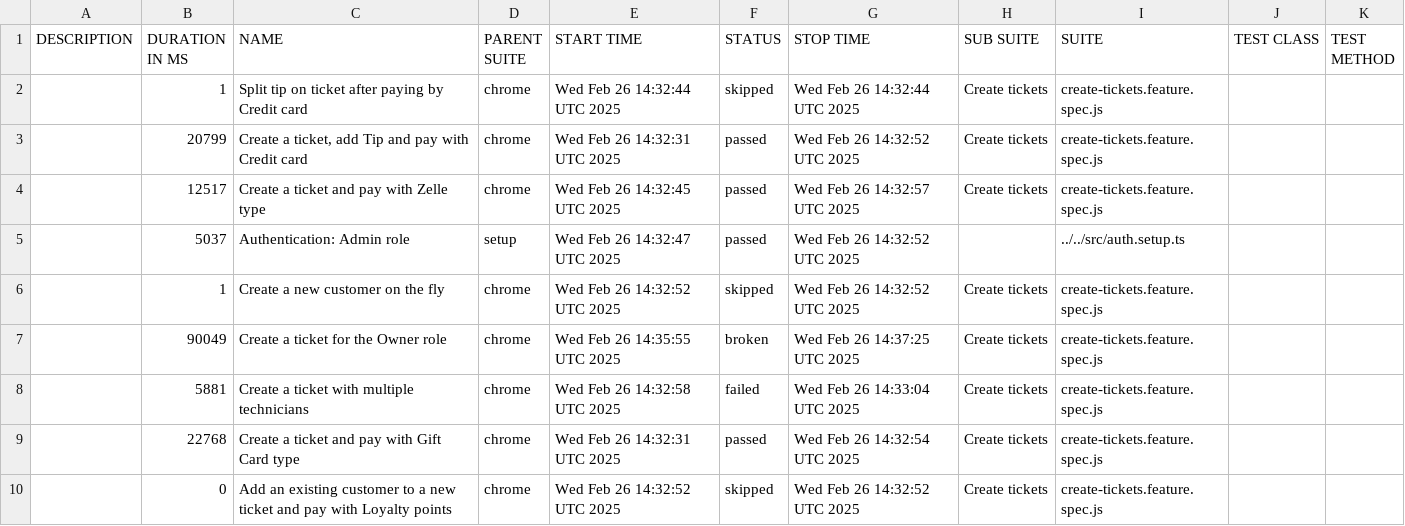
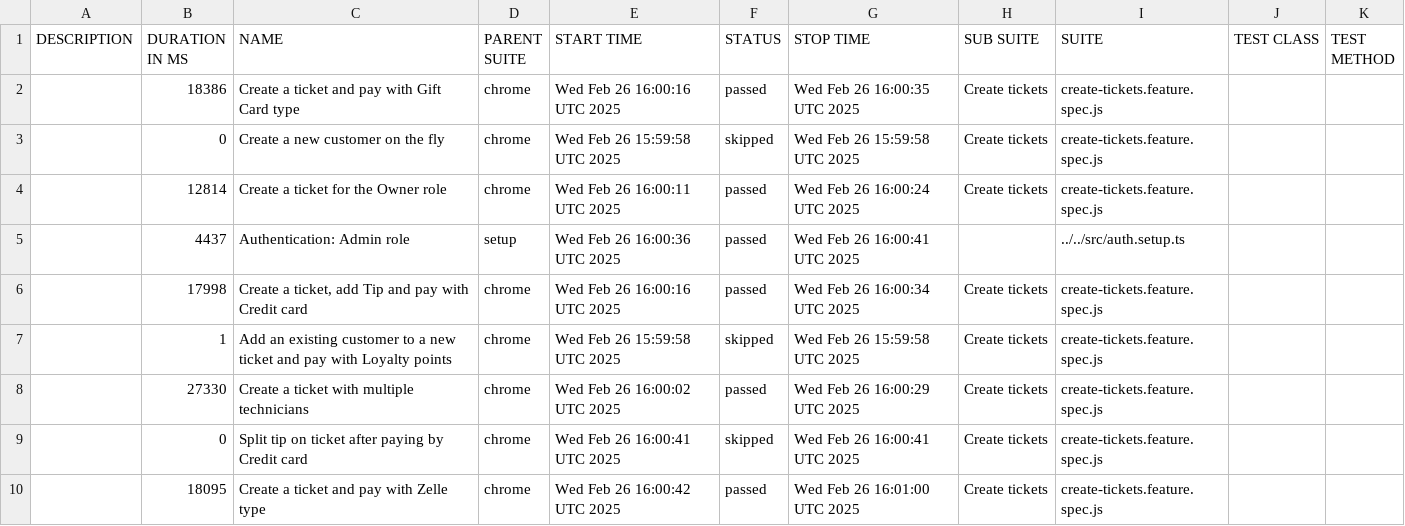
Before and after one commit to thuyen2908/report-pos-web, a CSV file: data/suites.csv, drawn as a sheet.

```diff
--- a/data/suites.csv
+++ b/data/suites.csv
@@ -1,10 +1,10 @@
 "DESCRIPTION","DURATION IN MS","NAME","PARENT SUITE","START TIME","STATUS","STOP TIME","SUB SUITE","SUITE","TEST CLASS","TEST METHOD"
-"","1","Split tip on ticket after paying by Credit card","chrome","Wed Feb 26 14:32:44 UTC 2025","skipped","Wed Feb 26 14:32:44 UTC 2025","Create tickets","create-tickets.feature.spec.js","",""
-"","20799","Create a ticket, add Tip and pay with Credit card","chrome","Wed Feb 26 14:32:31 UTC 2025","passed","Wed Feb 26 14:32:52 UTC 2025","Create tickets","create-tickets.feature.spec.js","",""
-"","12517","Create a ticket and pay with Zelle type","chrome","Wed Feb 26 14:32:45 UTC 2025","passed","Wed Feb 26 14:32:57 UTC 2025","Create tickets","create-tickets.feature.spec.js","",""
-"","5037","Authentication: Admin role","setup","Wed Feb 26 14:32:47 UTC 2025","passed","Wed Feb 26 14:32:52 UTC 2025","","../../src/auth.setup.ts","",""
-"","1","Create a new customer on the fly","chrome","Wed Feb 26 14:32:52 UTC 2025","skipped","Wed Feb 26 14:32:52 UTC 2025","Create tickets","create-tickets.feature.spec.js","",""
-"","90049","Create a ticket for the Owner role","chrome","Wed Feb 26 14:35:55 UTC 2025","broken","Wed Feb 26 14:37:25 UTC 2025","Create tickets","create-tickets.feature.spec.js","",""
-"","5881","Create a ticket with multiple technicians","chrome","Wed Feb 26 14:32:58 UTC 2025","failed","Wed Feb 26 14:33:04 UTC 2025","Create tickets","create-tickets.feature.spec.js","",""
-"","22768","Create a ticket and pay with Gift Card type","chrome","Wed Feb 26 14:32:31 UTC 2025","passed","Wed Feb 26 14:32:54 UTC 2025","Create tickets","create-tickets.feature.spec.js","",""
-"","0","Add an existing customer to a new ticket and pay with Loyalty points","chrome","Wed Feb 26 14:32:52 UTC 2025","skipped","Wed Feb 26 14:32:52 UTC 2025","Create tickets","create-tickets.feature.spec.js","",""
+"","18386","Create a ticket and pay with Gift Card type","chrome","Wed Feb 26 16:00:16 UTC 2025","passed","Wed Feb 26 16:00:35 UTC 2025","Create tickets","create-tickets.feature.spec.js","",""
+"","0","Create a new customer on the fly","chrome","Wed Feb 26 15:59:58 UTC 2025","skipped","Wed Feb 26 15:59:58 UTC 2025","Create tickets","create-tickets.feature.spec.js","",""
+"","12814","Create a ticket for the Owner role","chrome","Wed Feb 26 16:00:11 UTC 2025","passed","Wed Feb 26 16:00:24 UTC 2025","Create tickets","create-tickets.feature.spec.js","",""
+"","4437","Authentication: Admin role","setup","Wed Feb 26 16:00:36 UTC 2025","passed","Wed Feb 26 16:00:41 UTC 2025","","../../src/auth.setup.ts","",""
+"","17998","Create a ticket, add Tip and pay with Credit card","chrome","Wed Feb 26 16:00:16 UTC 2025","passed","Wed Feb 26 16:00:34 UTC 2025","Create tickets","create-tickets.feature.spec.js","",""
+"","1","Add an existing customer to a new ticket and pay with Loyalty points","chrome","Wed Feb 26 15:59:58 UTC 2025","skipped","Wed Feb 26 15:59:58 UTC 2025","Create tickets","create-tickets.feature.spec.js","",""
+"","27330","Create a ticket with multiple technicians","chrome","Wed Feb 26 16:00:02 UTC 2025","passed","Wed Feb 26 16:00:29 UTC 2025","Create tickets","create-tickets.feature.spec.js","",""
+"","0","Split tip on ticket after paying by Credit card","chrome","Wed Feb 26 16:00:41 UTC 2025","skipped","Wed Feb 26 16:00:41 UTC 2025","Create tickets","create-tickets.feature.spec.js","",""
+"","18095","Create a ticket and pay with Zelle type","chrome","Wed Feb 26 16:00:42 UTC 2025","passed","Wed Feb 26 16:01:00 UTC 2025","Create tickets","create-tickets.feature.spec.js","",""
```
Also changed, not shown: 59 other files.
